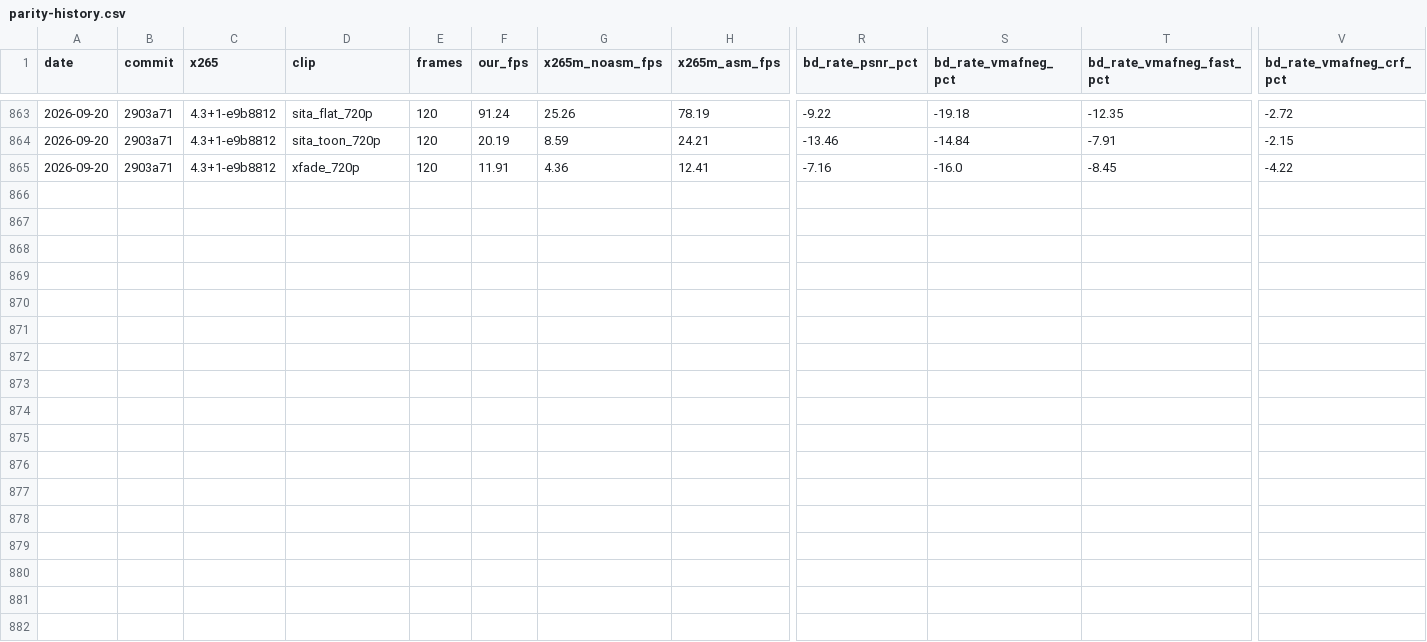
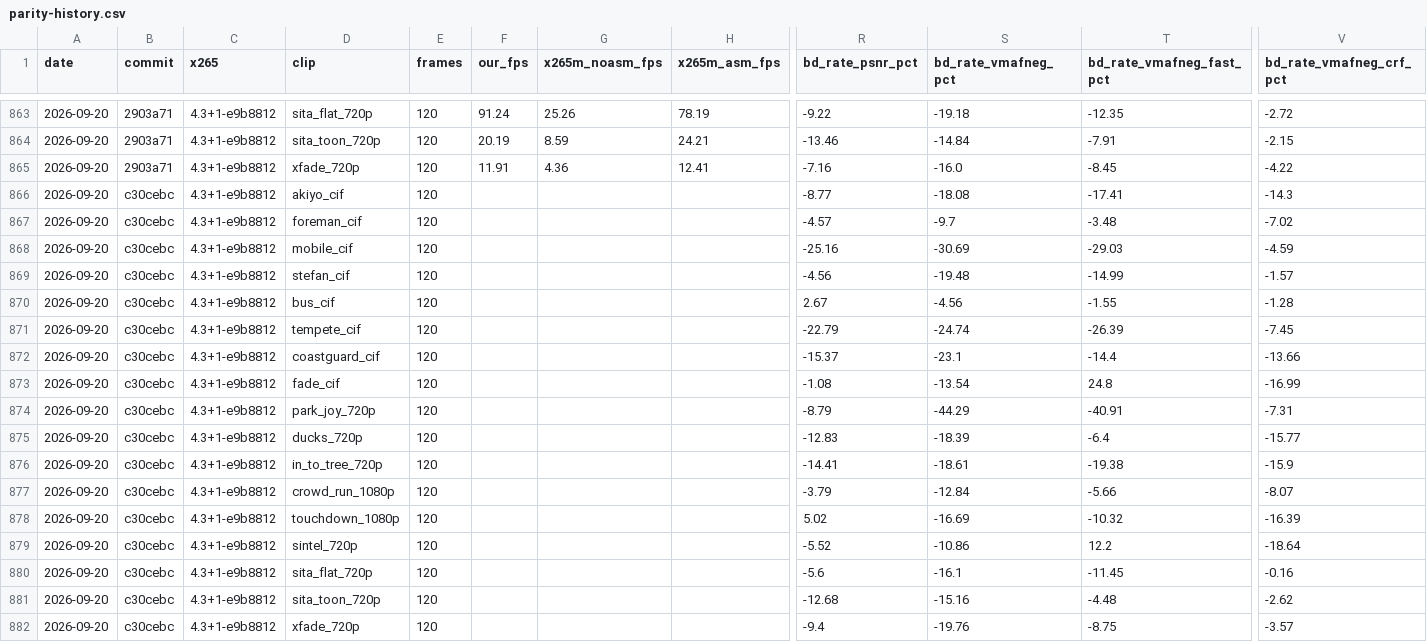
Before and after one commit to terranvigil/yah265, a CSV file: docs/data/parity-history.csv, drawn as a sheet; only a part is shown, gaps mark what is left out; rows hold the shown columns only; the diff names each change by its address in the sheet, - before the commit and + after, or states it on an @@ line.

Commit message:
phase 14 items 19 + 20: the merge battery, clean on correctness; the quality legs recorded

```diff
--- a/docs/data/parity-history.csv
+++ b/docs/data/parity-history.csv
+row 866: 2026-09-20 | c30cebc | 4.3+1-e9b8812 | akiyo_cif | 120 |  |  |  | -8.77 | -18.08 | -17.41 | -14.3
+row 867: 2026-09-20 | c30cebc | 4.3+1-e9b8812 | foreman_cif | 120 |  |  |  | -4.57 | -9.7 | -3.48 | -7.02
+row 868: 2026-09-20 | c30cebc | 4.3+1-e9b8812 | mobile_cif | 120 |  |  |  | -25.16 | -30.69 | -29.03 | -4.59
+row 869: 2026-09-20 | c30cebc | 4.3+1-e9b8812 | stefan_cif | 120 |  |  |  | -4.56 | -19.48 | -14.99 | -1.57
+row 870: 2026-09-20 | c30cebc | 4.3+1-e9b8812 | bus_cif | 120 |  |  |  | 2.67 | -4.56 | -1.55 | -1.28
+row 871: 2026-09-20 | c30cebc | 4.3+1-e9b8812 | tempete_cif | 120 |  |  |  | -22.79 | -24.74 | -26.39 | -7.45
+row 872: 2026-09-20 | c30cebc | 4.3+1-e9b8812 | coastguard_cif | 120 |  |  |  | -15.37 | -23.1 | -14.4 | -13.66
+row 873: 2026-09-20 | c30cebc | 4.3+1-e9b8812 | fade_cif | 120 |  |  |  | -1.08 | -13.54 | 24.8 | -16.99
+row 874: 2026-09-20 | c30cebc | 4.3+1-e9b8812 | park_joy_720p | 120 |  |  |  | -8.79 | -44.29 | -40.91 | -7.31
+row 875: 2026-09-20 | c30cebc | 4.3+1-e9b8812 | ducks_720p | 120 |  |  |  | -12.83 | -18.39 | -6.4 | -15.77
+row 876: 2026-09-20 | c30cebc | 4.3+1-e9b8812 | in_to_tree_720p | 120 |  |  |  | -14.41 | -18.61 | -19.38 | -15.9
+row 877: 2026-09-20 | c30cebc | 4.3+1-e9b8812 | crowd_run_1080p | 120 |  |  |  | -3.79 | -12.84 | -5.66 | -8.07
+row 878: 2026-09-20 | c30cebc | 4.3+1-e9b8812 | touchdown_1080p | 120 |  |  |  | 5.02 | -16.69 | -10.32 | -16.39
+row 879: 2026-09-20 | c30cebc | 4.3+1-e9b8812 | sintel_720p | 120 |  |  |  | -5.52 | -10.86 | 12.2 | -18.64
+row 880: 2026-09-20 | c30cebc | 4.3+1-e9b8812 | sita_flat_720p | 120 |  |  |  | -5.6 | -16.1 | -11.45 | -0.16
+row 881: 2026-09-20 | c30cebc | 4.3+1-e9b8812 | sita_toon_720p | 120 |  |  |  | -12.68 | -15.16 | -4.48 | -2.62
+row 882: 2026-09-20 | c30cebc | 4.3+1-e9b8812 | xfade_720p | 120 |  |  |  | -9.4 | -19.76 | -8.75 | -3.57
```
